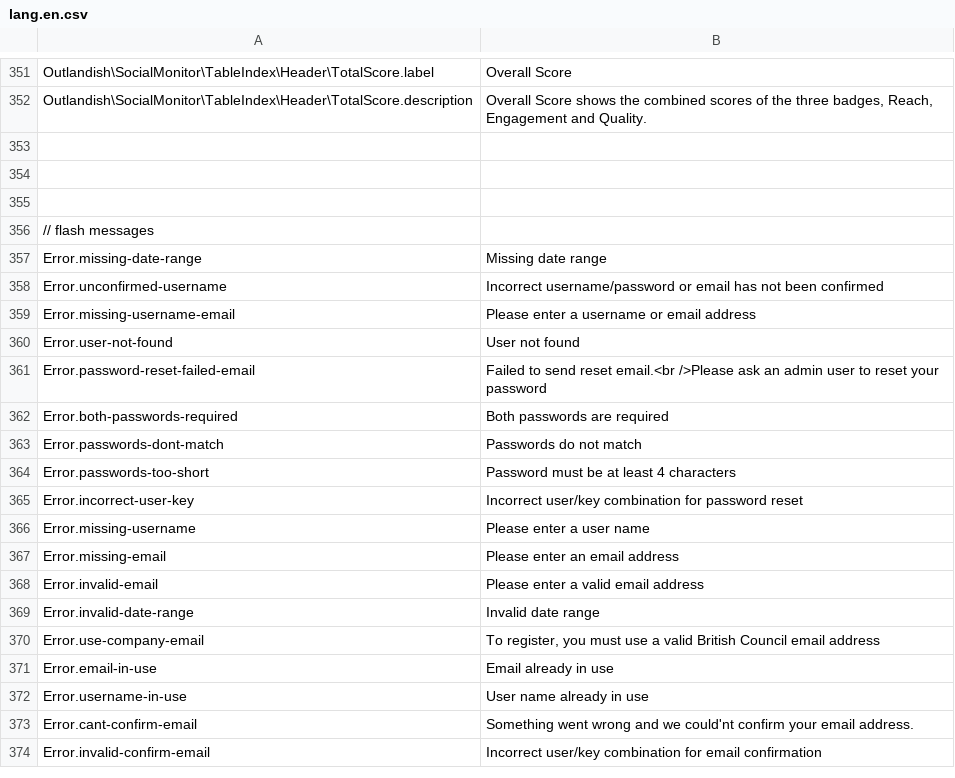
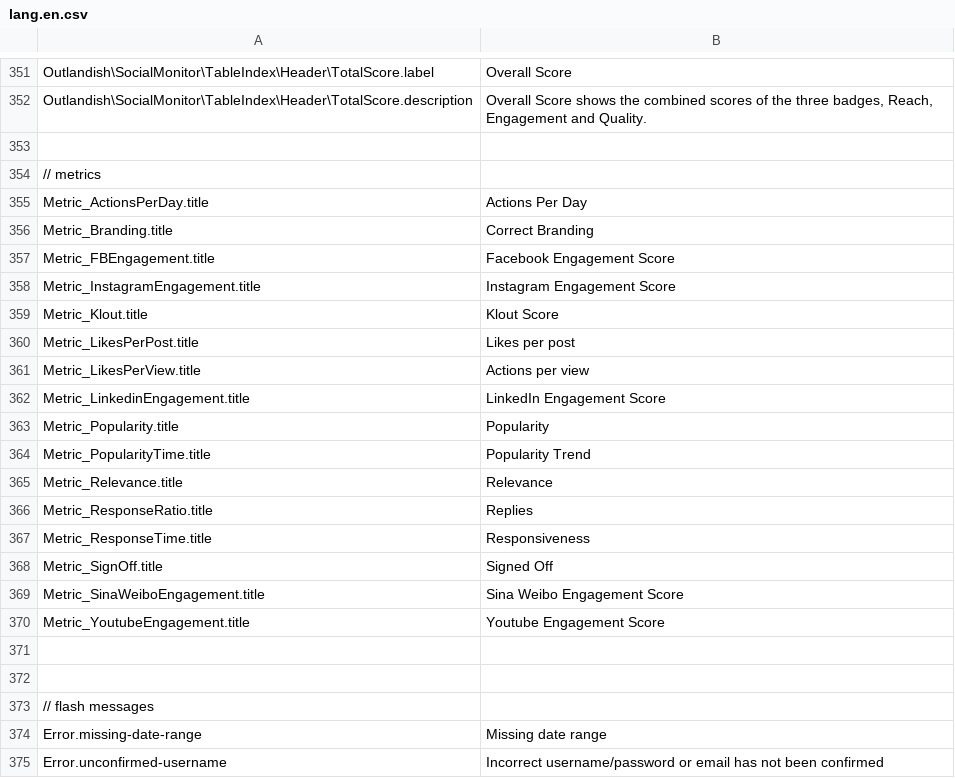
Before and after one commit to outlandishideas/social-monitor, a CSV file: languages/lang.en.csv, drawn as a sheet; only a part is shown, gaps mark what is left out; the shorter side is filled out with more unchanged rows.

Commit message:
Removing Metric_Factory; Converting static properties to instance properties; Moving metric descriptions to csv

```diff
--- a/languages/lang.en.csv
+++ b/languages/lang.en.csv
@@ -353,2 +353,19 @@
 
+// metrics
+"Metric_ActionsPerDay.title";"Actions Per Day"
+"Metric_Branding.title";"Correct Branding"
+"Metric_FBEngagement.title";"Facebook Engagement Score"
+"Metric_InstagramEngagement.title";"Instagram Engagement Score"
+"Metric_Klout.title";"Klout Score"
+"Metric_LikesPerPost.title";"Likes per post"
+"Metric_LikesPerView.title";"Actions per view"
+"Metric_LinkedinEngagement.title";"LinkedIn Engagement Score"
+"Metric_Popularity.title";"Popularity"
+"Metric_PopularityTime.title";"Popularity Trend"
+"Metric_Relevance.title";"Relevance"
+"Metric_ResponseRatio.title";"Replies"
+"Metric_ResponseTime.title";"Responsiveness"
+"Metric_SignOff.title";"Signed Off"
+"Metric_SinaWeiboEngagement.title";"Sina Weibo Engagement Score"
+"Metric_YoutubeEngagement.title";"Youtube Engagement Score"
 
```
Also changed, not shown: 31 other files.
